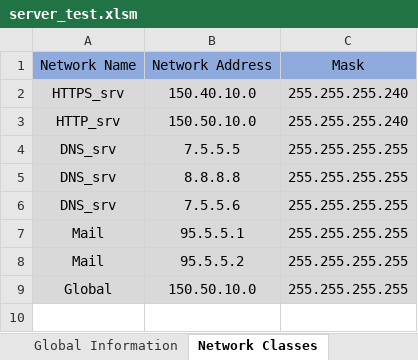
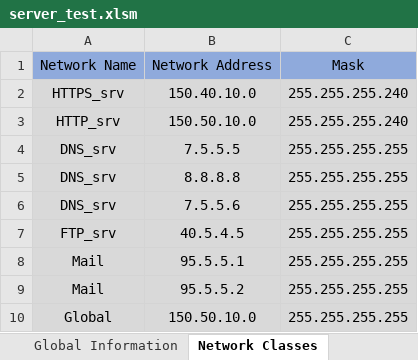
Before and after one commit to MaorYahalomi/DP_Best_Practice, an Excel workbook: DP_Portal/server_test.xlsm, sheet Network Classes, drawn as a sheet; values as stored, in another font and other column widths than the file's, no borders; the diff names each change by its address in the sheet, - before the commit and + after, or states it on an @@ line.

```diff
--- a/DP_Portal/server_test.xlsm (sheet Network Classes)
+++ b/DP_Portal/server_test.xlsm (sheet Network Classes)
+row 7: FTP_srv | 40.5.4.5 | 255.255.255.255
```
Also changed, not shown: sheet Policy Editor, sheet Global Information, 2 other files.
